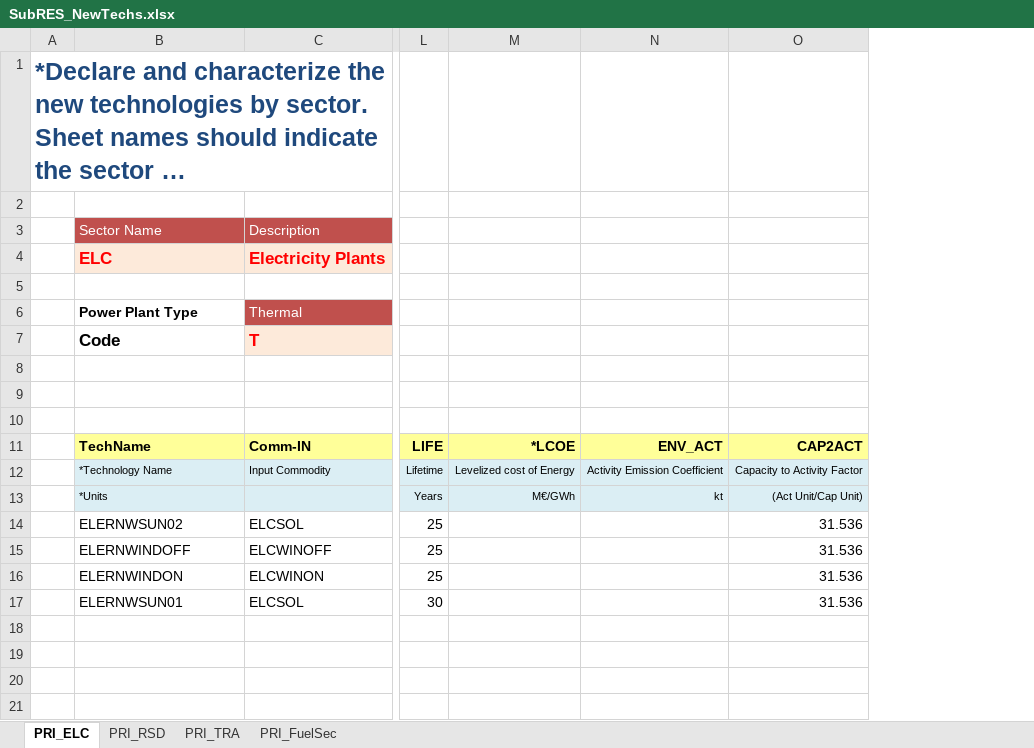
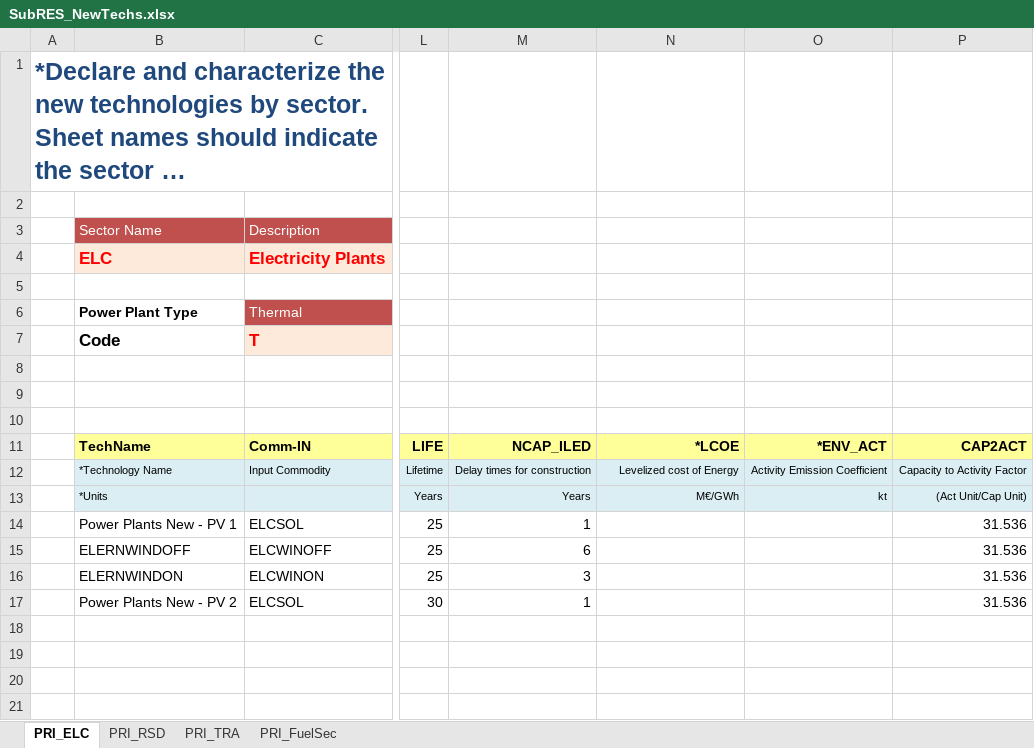
Before and after one commit to Moswalker/KModel4, an Excel workbook: SubRES_TMPL/SubRES_NewTechs.xlsx, sheet PRI_ELC, drawn as a sheet; only a part is shown, gaps mark what is left out; long unchanged cells end in …; values as stored, in another font and other column widths than the file's, no borders; charts and pictures not drawn; removed rows and columns are numbered as before the commit, all else as after; the diff covers the shown part only; the diff names each change by its address in the sheet, - before the commit and + after, or states it on an @@ line.

```diff
--- a/SubRES_TMPL/SubRES_NewTechs.xlsx (sheet PRI_ELC)
+++ b/SubRES_TMPL/SubRES_NewTechs.xlsx (sheet PRI_ELC)
-column M, rows 11-13: *LCOE | Levelized cost of Energy | M€/GWh
+column M, rows 11-17: NCAP_ILED | Delay times for construction | Years | 1 | 6 | 3 | 1
+column O, rows 11-13: *ENV_ACT | Activity Emission Coefficient | kt
-N11: ENV_ACT
+N11: *LCOE
-N12: Activity Emission Coefficient
+N12: Levelized cost of Energy
-N13: kt
+N13: M€/GWh
-B14: ELERNWSUN02
+B14: Power Plants New - PV 1
-B17: ELERNWSUN01
+B17: Power Plants New - PV 2
```
Also changed, not shown: 2 edited cells and cell formats elsewhere in this sheet, formulas that keep their value, charts or pictures, SuppXLS/Scen_UC_WINDCAP.xlsx, SyncLogs/SynchronizeLogAllEntries - tasks.xlsx, 11 other files.
